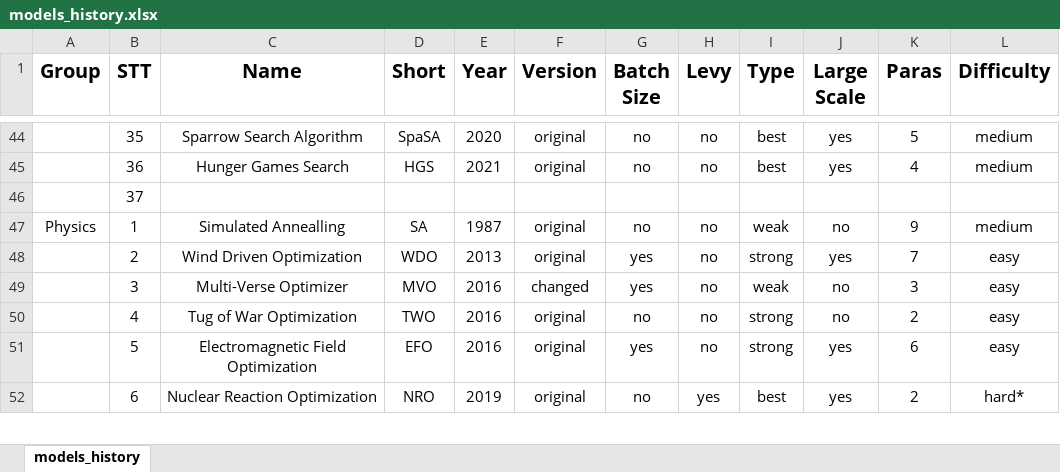
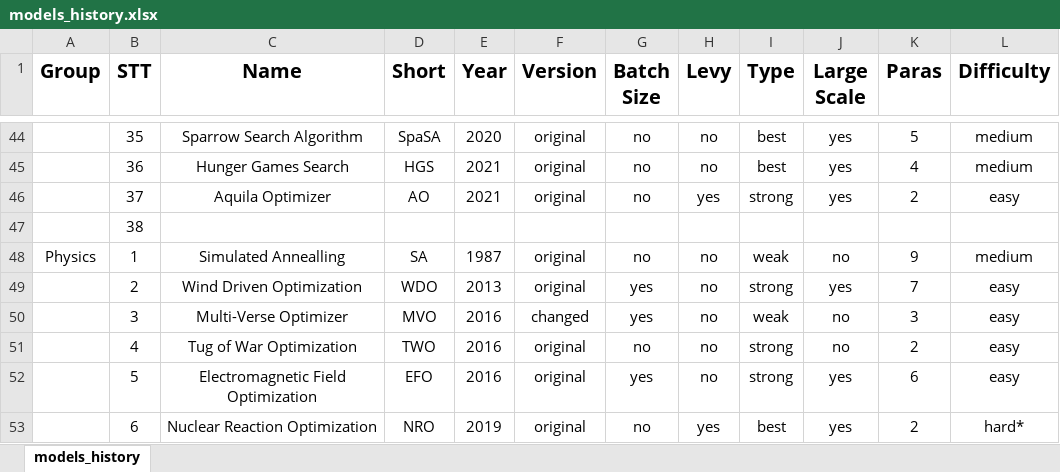
Before and after one commit to thieu1995/mealpy, an Excel workbook: models_history.xlsx, sheet models_history, drawn as a sheet; only a part is shown, gaps mark what is left out; values as stored, in another font and other column widths than the file's, no borders; addresses are those after the commit; the diff names each change by its address in the sheet, - before the commit and + after, or states it on an @@ line.

Commit message:
Add Aquila Optimization (AO) to Swarm-based group

```diff
--- a/models_history.xlsx (sheet models_history)
+++ b/models_history.xlsx (sheet models_history)
+row 46:  | 37 | Aquila Optimizer | AO | 2021 | original | no | yes | strong | yes | 2 | easy
-B47 (STT): 37
+B47 (STT): 38
```
Also changed, not shown: 4 other files.
